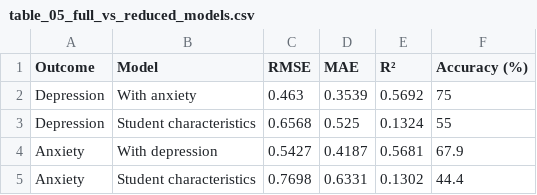
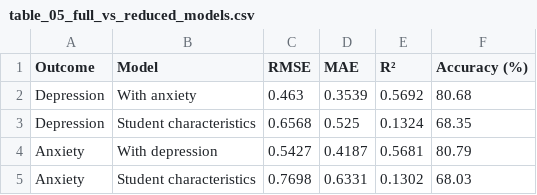
Before and after one commit to kmillerpsu/college-student-mental-health, a CSV file: outputs/final_paper/tables/table_05_full_vs_reduced_models.csv, drawn as a sheet.

```diff
--- a/outputs/final_paper/tables/table_05_full_vs_reduced_models.csv
+++ b/outputs/final_paper/tables/table_05_full_vs_reduced_models.csv
@@ -1,5 +1,5 @@
 "Outcome","Model","RMSE","MAE","R²","Accuracy (%)"
-"Depression","With anxiety",0.463,0.3539,0.5692,75
-"Depression","Student characteristics",0.6568,0.525,0.1324,55
-"Anxiety","With depression",0.5427,0.4187,0.5681,67.9
-"Anxiety","Student characteristics",0.7698,0.6331,0.1302,44.4
+"Depression","With anxiety",0.463,0.3539,0.5692,80.68
+"Depression","Student characteristics",0.6568,0.525,0.1324,68.35
+"Anxiety","With depression",0.5427,0.4187,0.5681,80.79
+"Anxiety","Student characteristics",0.7698,0.6331,0.1302,68.03
```
Also changed, not shown: outputs/final_paper/tables/table_04_all_eight_models_test_metrics.csv, outputs/final_paper/tables/table_06_validation_model_metrics.csv, 23 other files.
